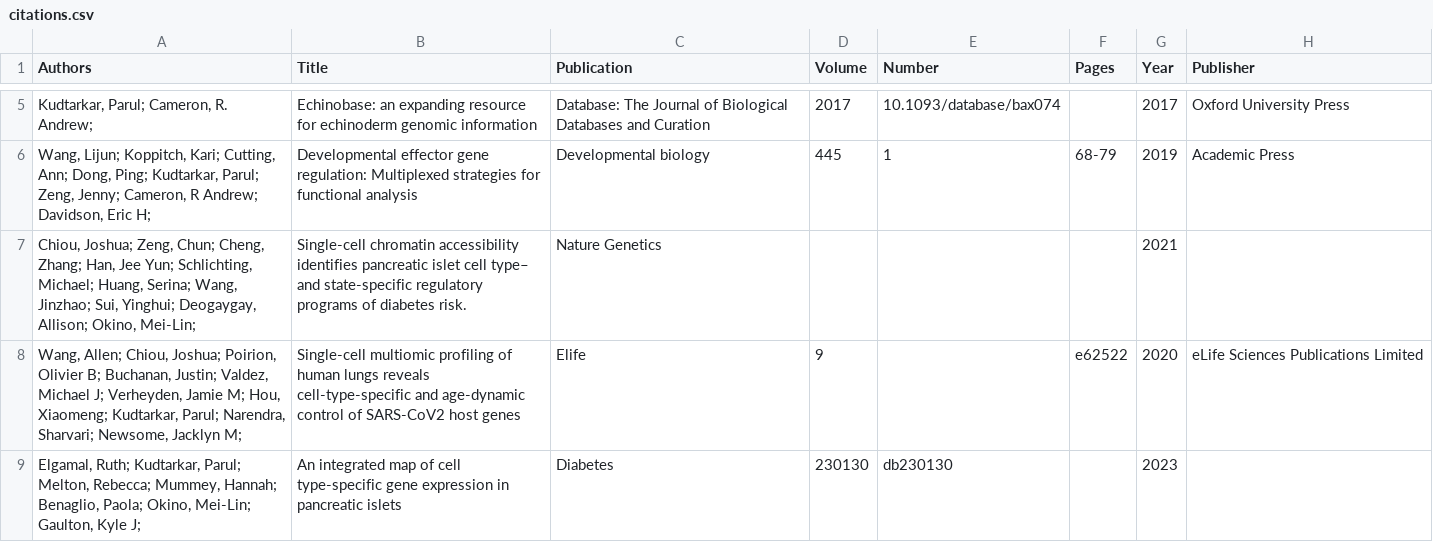
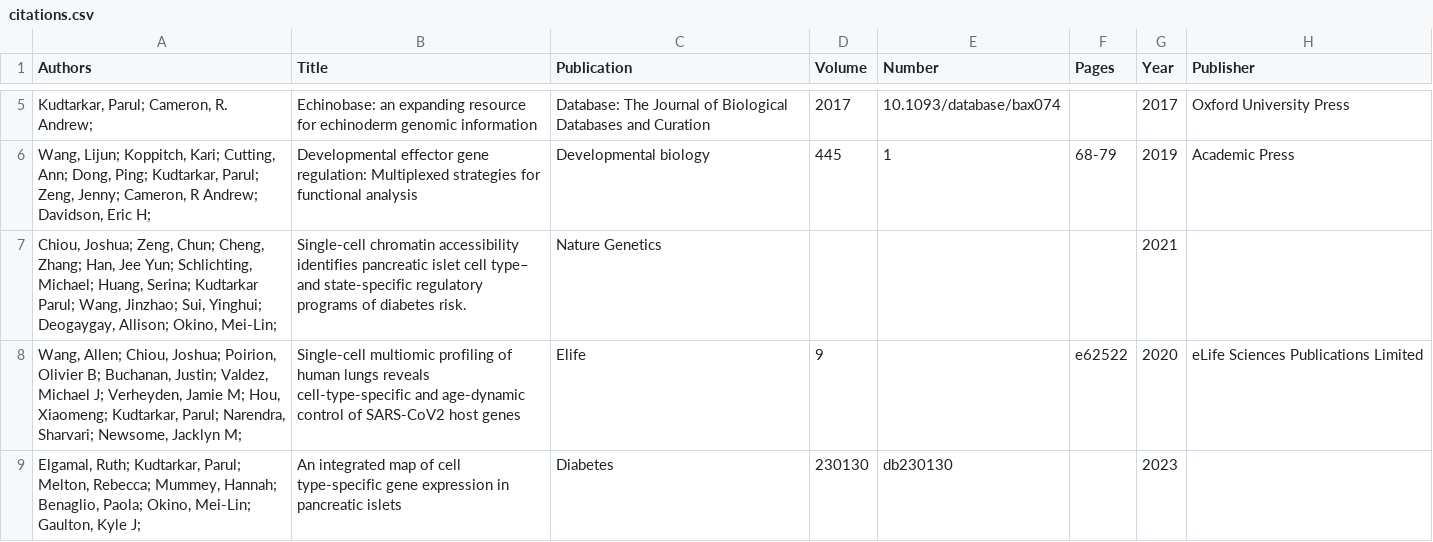
Before and after one commit to Parul-Kudtarkar/Parul-Kudtarkar.github.io, a CSV file: _data/citations.csv, drawn as a sheet; only a part is shown, gaps mark what is left out.

Commit message:
december 2023 updates

```diff
--- a/_data/citations.csv
+++ b/_data/citations.csv
@@ -6,3 +6,3 @@
 "Wang, Lijun; Koppitch, Kari; Cutting, Ann; Dong, Ping; Kudtarkar, Parul; Zeng, Jenny; Cameron, R Andrew; Davidson, Eric H; ",Developmental effector gene regulation: Multiplexed strategies for functional analysis,Developmental biology,445,1,68-79,2019,Academic Press
-"Chiou, Joshua; Zeng, Chun; Cheng, Zhang; Han, Jee Yun; Schlichting, Michael; Huang, Serina; Wang, Jinzhao; Sui, Yinghui; Deogaygay, Allison; Okino, Mei-Lin; ",Single-cell chromatin accessibility identifies pancreatic islet cell type– and state-specific regulatory programs of diabetes risk.,Nature Genetics,,,,2021,
+"Chiou, Joshua; Zeng, Chun; Cheng, Zhang; Han, Jee Yun; Schlichting, Michael; Huang, Serina; Kudtarkar Parul; Wang, Jinzhao; Sui, Yinghui; Deogaygay, Allison; Okino, Mei-Lin; ",Single-cell chromatin accessibility identifies pancreatic islet cell type– and state-specific regulatory programs of diabetes risk.,Nature Genetics,,,,2021,
 "Wang, Allen; Chiou, Joshua; Poirion, Olivier B; Buchanan, Justin; Valdez, Michael J; Verheyden, Jamie M; Hou, Xiaomeng; Kudtarkar, Parul; Narendra, Sharvari; Newsome, Jacklyn M; ",Single-cell multiomic profiling of human lungs reveals cell-type-specific and age-dynamic control of SARS-CoV2 host genes,Elife,9,,e62522,2020,eLife Sciences Publications Limited
```
